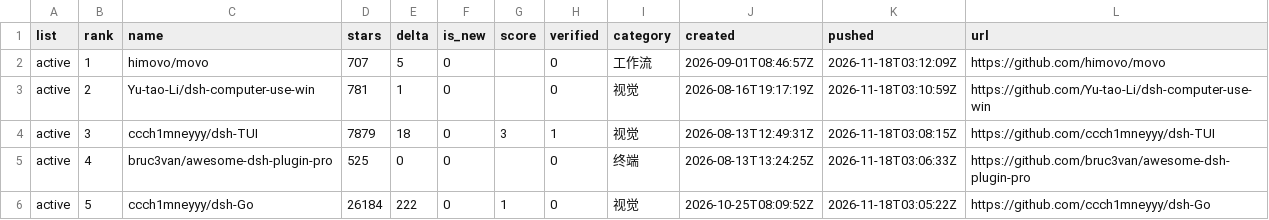
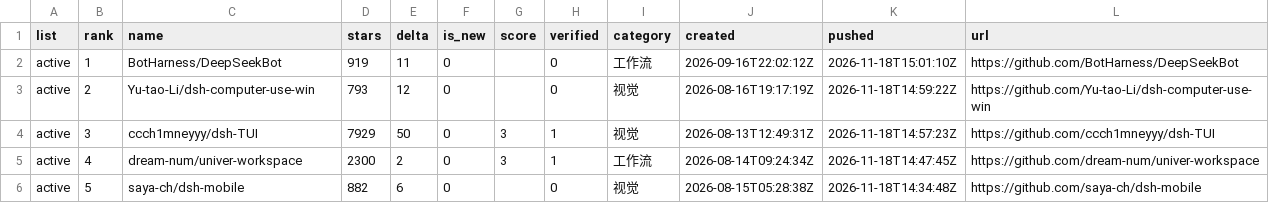
Before and after one commit to dsh-pulse/dsh-daily-pulse, a CSV file: reports/data/active-board.csv, drawn as a sheet.

```diff
--- a/reports/data/active-board.csv
+++ b/reports/data/active-board.csv
@@ -1,6 +1,6 @@
 list,rank,name,stars,delta,is_new,score,verified,category,created,pushed,url
-active,1,himovo/movo,707,5,0,,0,工作流,2026-09-01T08:46:57Z,2026-11-18T03:12:09Z,https://github.com/himovo/movo
-active,2,Yu-tao-Li/dsh-computer-use-win,781,1,0,,0,视觉,2026-08-16T19:17:19Z,2026-11-18T03:10:59Z,https://github.com/Yu-tao-Li/dsh-computer-use-win
-active,3,ccch1mneyyy/dsh-TUI,7879,18,0,3,1,视觉,2026-08-13T12:49:31Z,2026-11-18T03:08:15Z,https://github.com/ccch1mneyyy/dsh-TUI
-active,4,bruc3van/awesome-dsh-plugin-pro,525,0,0,,0,终端,2026-08-13T13:24:25Z,2026-11-18T03:06:33Z,https://github.com/bruc3van/awesome-dsh-plugin-pro
-active,5,ccch1mneyyy/dsh-Go,26184,222,0,1,0,视觉,2026-10-25T08:09:52Z,2026-11-18T03:05:22Z,https://github.com/ccch1mneyyy/dsh-Go
+active,1,BotHarness/DeepSeekBot,919,11,0,,0,工作流,2026-09-16T22:02:12Z,2026-11-18T15:01:10Z,https://github.com/BotHarness/DeepSeekBot
+active,2,Yu-tao-Li/dsh-computer-use-win,793,12,0,,0,视觉,2026-08-16T19:17:19Z,2026-11-18T14:59:22Z,https://github.com/Yu-tao-Li/dsh-computer-use-win
+active,3,ccch1mneyyy/dsh-TUI,7929,50,0,3,1,视觉,2026-08-13T12:49:31Z,2026-11-18T14:57:23Z,https://github.com/ccch1mneyyy/dsh-TUI
+active,4,dream-num/univer-workspace,2300,2,0,3,1,工作流,2026-08-14T09:24:34Z,2026-11-18T14:47:45Z,https://github.com/dream-num/univer-workspace
+active,5,saya-ch/dsh-mobile,882,6,0,,0,视觉,2026-08-15T05:28:38Z,2026-11-18T14:34:48Z,https://github.com/saya-ch/dsh-mobile
```
Also changed, not shown: reports/data/category-boards.csv, reports/data/latest.csv, 16 other files.
